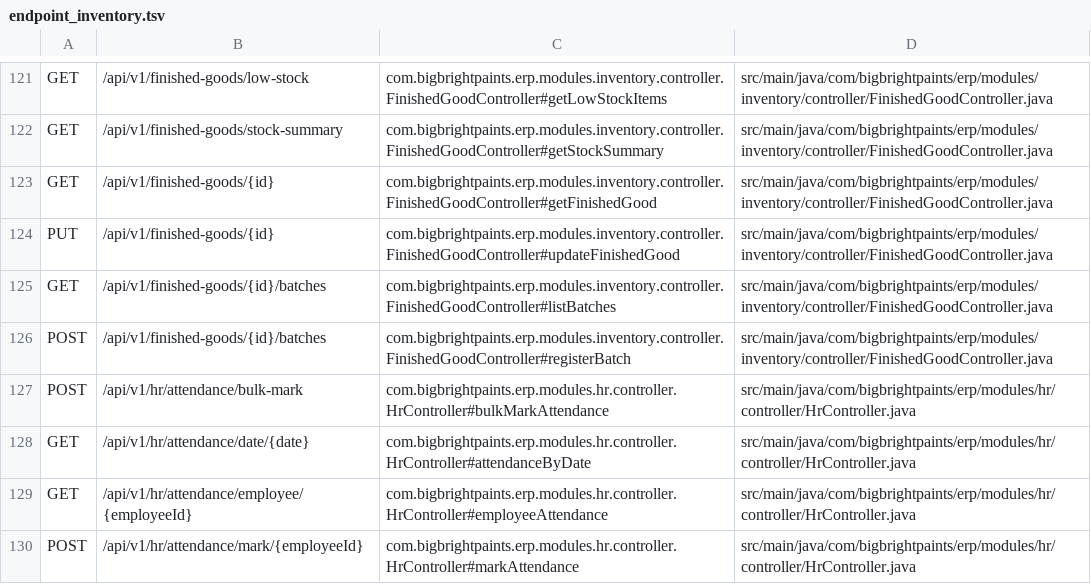
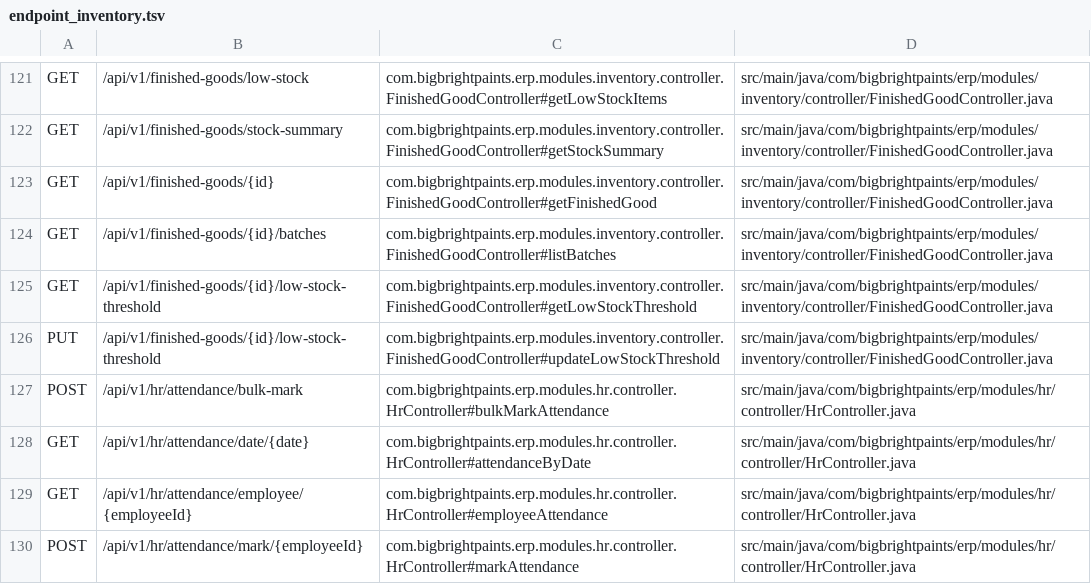
Before and after one commit to evilfps/bigbrightpaints-erp, a TSV file: erp-domain/docs/endpoint_inventory.tsv, drawn as a sheet; only a part is shown, gaps mark what is left out.

Commit message:
ERP-23 hard-cut FG manual batch route and contract sync

```diff
--- a/erp-domain/docs/endpoint_inventory.tsv
+++ b/erp-domain/docs/endpoint_inventory.tsv
@@ -123,5 +123,5 @@ GET	/api/v1/finished-goods/stock-summary	com.bigbrightpaints.erp.modules.invento
 GET	/api/v1/finished-goods/{id}	com.bigbrightpaints.erp.modules.inventory.controller.FinishedGoodController#getFinishedGood	src/main/java/com/bigbrightpaints/erp/modules/inventory/controller/FinishedGoodController.java
-PUT	/api/v1/finished-goods/{id}	com.bigbrightpaints.erp.modules.inventory.controller.FinishedGoodController#updateFinishedGood	src/main/java/com/bigbrightpaints/erp/modules/inventory/controller/FinishedGoodController.java
 GET	/api/v1/finished-goods/{id}/batches	com.bigbrightpaints.erp.modules.inventory.controller.FinishedGoodController#listBatches	src/main/java/com/bigbrightpaints/erp/modules/inventory/controller/FinishedGoodController.java
-POST	/api/v1/finished-goods/{id}/batches	com.bigbrightpaints.erp.modules.inventory.controller.FinishedGoodController#registerBatch	src/main/java/com/bigbrightpaints/erp/modules/inventory/controller/FinishedGoodController.java
+GET	/api/v1/finished-goods/{id}/low-stock-threshold	com.bigbrightpaints.erp.modules.inventory.controller.FinishedGoodController#getLowStockThreshold	src/main/java/com/bigbrightpaints/erp/modules/inventory/controller/FinishedGoodController.java
+PUT	/api/v1/finished-goods/{id}/low-stock-threshold	com.bigbrightpaints.erp.modules.inventory.controller.FinishedGoodController#updateLowStockThreshold	src/main/java/com/bigbrightpaints/erp/modules/inventory/controller/FinishedGoodController.java
 POST	/api/v1/hr/attendance/bulk-mark	com.bigbrightpaints.erp.modules.hr.controller.HrController#bulkMarkAttendance	src/main/java/com/bigbrightpaints/erp/modules/hr/controller/HrController.java
```
Also changed, not shown: 28 other files.
